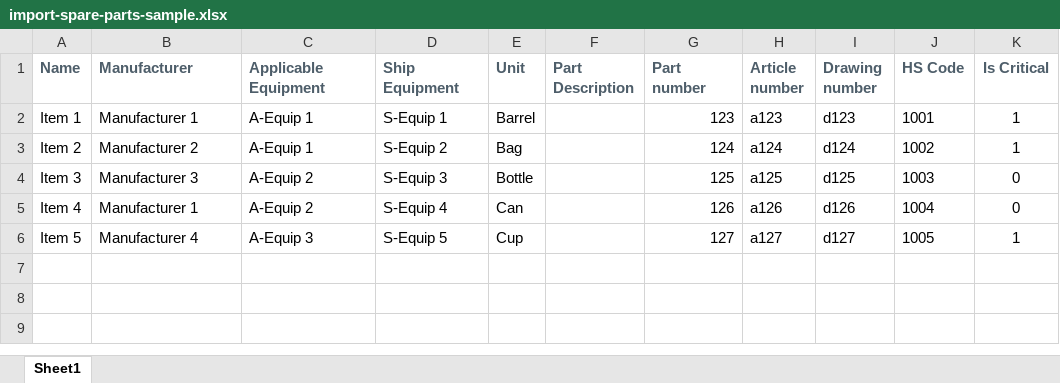
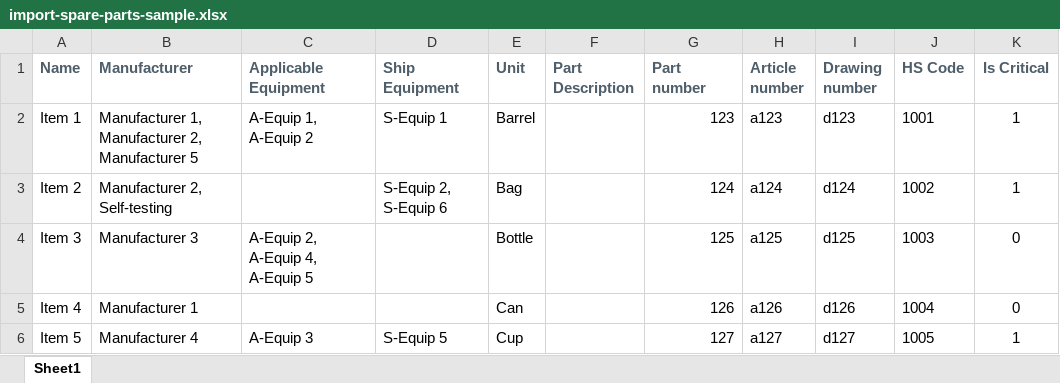
Before and after one commit to curest0x1021/Peerfleet, an Excel workbook: files/system/import-spare-parts-sample.xlsx, sheet Sheet1, drawn as a sheet; values as stored, in another font and other column widths than the file's, no borders; the diff names each change by its address in the sheet, - before the commit and + after, or states it on an @@ line.

```diff
--- a/files/system/import-spare-parts-sample.xlsx (sheet Sheet1)
+++ b/files/system/import-spare-parts-sample.xlsx (sheet Sheet1)
-B2 (Manufacturer): Manufacturer 1
+B2 (Manufacturer): Manufacturer 1, Manufacturer 2, Manufacturer 5
-C2 (Applicable Equipment): A-Equip 1
+C2 (Applicable Equipment): A-Equip 1, A-Equip 2
-B3 (Manufacturer): Manufacturer 2
+B3 (Manufacturer): Manufacturer 2, Self-testing
-C3 (Applicable Equipment): A-Equip 1
+C3 (Applicable Equipment): (empty)
-D3 (Ship Equipment): S-Equip 2
+D3 (Ship Equipment): S-Equip 2, S-Equip 6
-C4 (Applicable Equipment): A-Equip 2
+C4 (Applicable Equipment): A-Equip 2, A-Equip 4, A-Equip 5
-D4 (Ship Equipment): S-Equip 3
+D4 (Ship Equipment): (empty)
-C5 (Applicable Equipment): A-Equip 2
+C5 (Applicable Equipment): (empty)
-D5 (Ship Equipment): S-Equip 4
+D5 (Ship Equipment): (empty)
```
Also changed, not shown: 21 other files.
